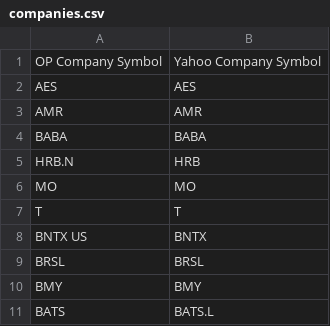
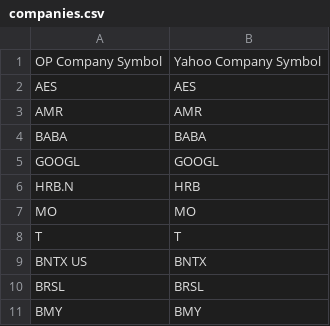
Before and after one commit to rxue/investment, a CSV file: java-backend/src/main/resources/companies.csv, drawn as a sheet; only a part is shown; the shorter side is filled out with more unchanged rows.

```diff
--- a/java-backend/src/main/resources/companies.csv
+++ b/java-backend/src/main/resources/companies.csv
@@ -4,2 +4,3 @@ AMR,AMR
 BABA,BABA
+GOOGL,GOOGL
 HRB.N,HRB
```
Also changed, not shown: 23 other files.
